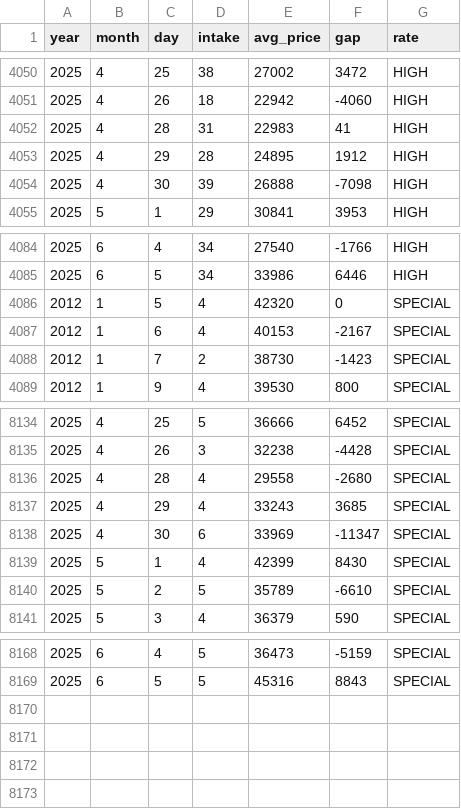
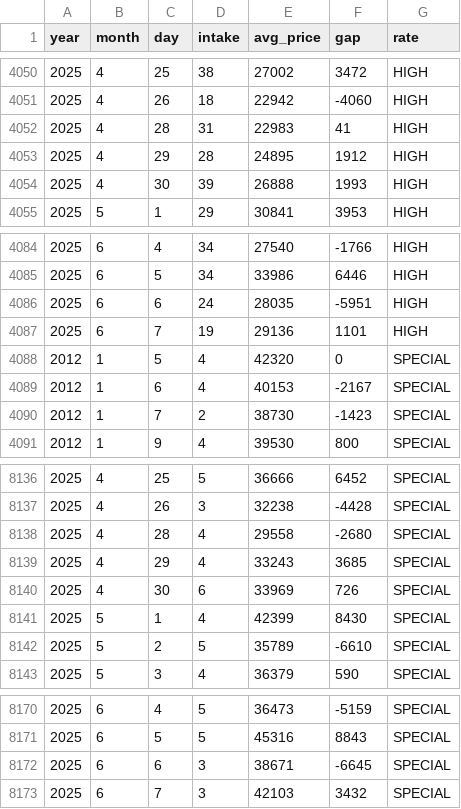
Before and after one commit to Cha-nu/Justick_system, a CSV file: Data/sweetPotato_separated.csv, drawn as a sheet; only a part is shown, gaps mark what is left out.

```diff
--- a/Data/sweetPotato_separated.csv
+++ b/Data/sweetPotato_separated.csv
@@ -4053,3 +4053,3 @@ year,month,day,intake,avg_price,gap,rate
 2025,4,29,28,24895,1912,HIGH
-2025,4,30,39,26888,-7098,HIGH
+2025,4,30,39,26888,1993,HIGH
 2025,5,1,29,30841,3953,HIGH
@@ -4085,2 +4085,4 @@ year,month,day,intake,avg_price,gap,rate
 2025,6,5,34,33986,6446,HIGH
+2025,6,6,24,28035,-5951,HIGH
+2025,6,7,19,29136,1101,HIGH
 2012,1,5,4,42320,0,SPECIAL
@@ -8137,3 +8139,3 @@ year,month,day,intake,avg_price,gap,rate
 2025,4,29,4,33243,3685,SPECIAL
-2025,4,30,6,33969,-11347,SPECIAL
+2025,4,30,6,33969,726,SPECIAL
 2025,5,1,4,42399,8430,SPECIAL
@@ -8169 +8171,3 @@ year,month,day,intake,avg_price,gap,rate
 2025,6,5,5,45316,8843,SPECIAL
+2025,6,6,3,38671,-6645,SPECIAL
+2025,6,7,3,42103,3432,SPECIAL
```
Also changed, not shown: Data/cabbage_separated.csv, Data/onion_separated.csv, 3 other files.
